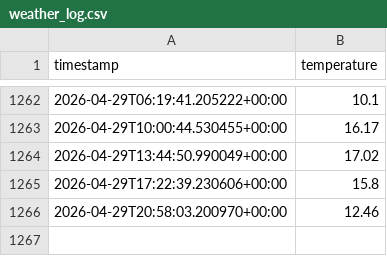
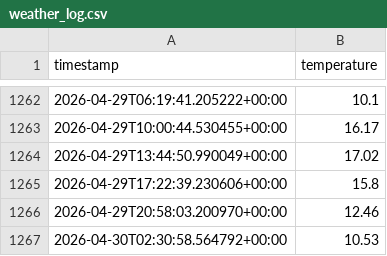
Before and after one commit to moniafavaro/weather-dataops, a CSV file: data/weather_log.csv, drawn as a sheet; only a part is shown, gaps mark what is left out.

```diff
--- a/data/weather_log.csv
+++ b/data/weather_log.csv
@@ -1266 +1266,2 @@ timestamp,temperature
 2026-04-29T20:58:03.200970+00:00,12.46
+2026-04-30T02:30:58.564792+00:00,10.53
```
Also changed, not shown: 1 other file.
